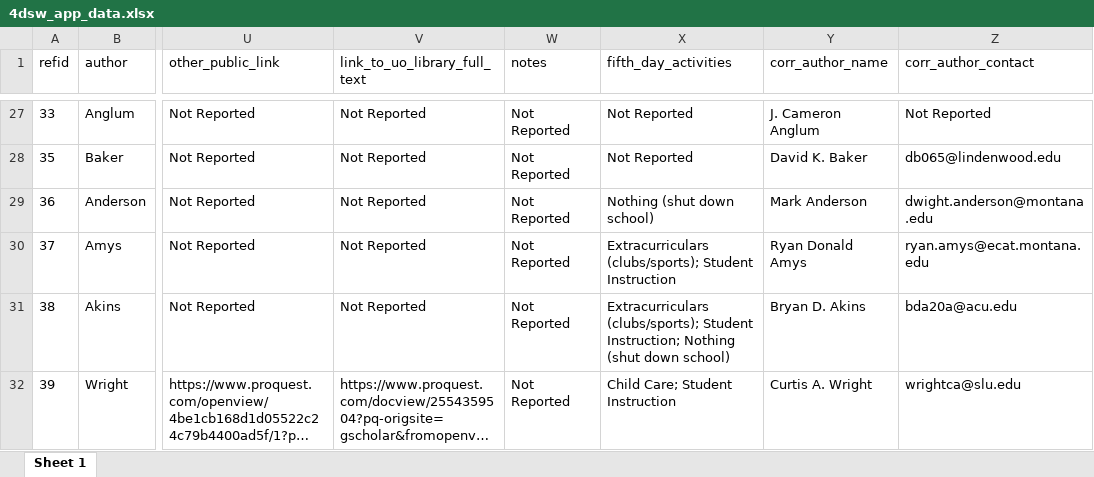
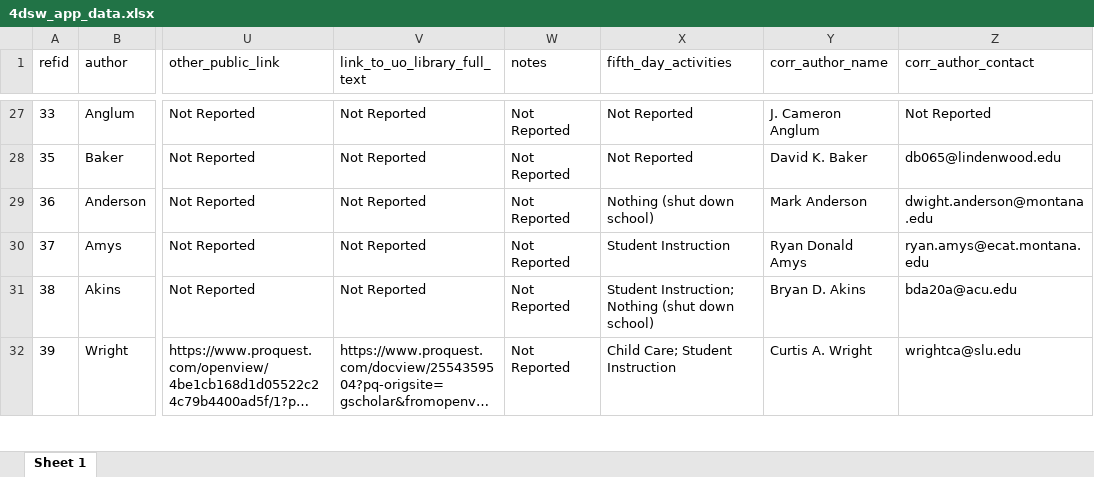
Before and after one commit to HEDCO-Institute/4DSW_Scoping_Review, an Excel workbook: data/4dsw_app_data.xlsx, sheet Sheet 1, drawn as a sheet; only a part is shown, gaps mark what is left out; long unchanged cells end in …; values as stored, in another font and other column widths than the file's, no borders; the diff covers the shown part only; the diff names each change by its address in the sheet, - before the commit and + after, or states it on an @@ line.

```diff
--- a/data/4dsw_app_data.xlsx (sheet Sheet 1)
+++ b/data/4dsw_app_data.xlsx (sheet Sheet 1)
-X30 (fifth_day_activities): Extracurriculars (clubs/sports); Student Instruction
+X30 (fifth_day_activities): Student Instruction
-X31 (fifth_day_activities): Extracurriculars (clubs/sports); Student Instruction;…
+X31 (fifth_day_activities): Student Instruction;…
```
Also changed, not shown: 8 edited cells elsewhere in this sheet, data/4dsw_fifthday.xlsx.
